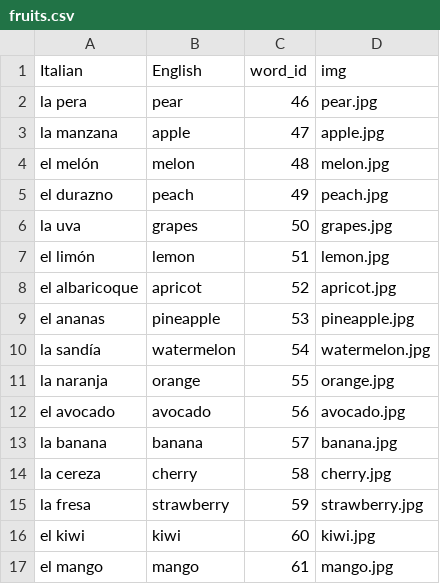
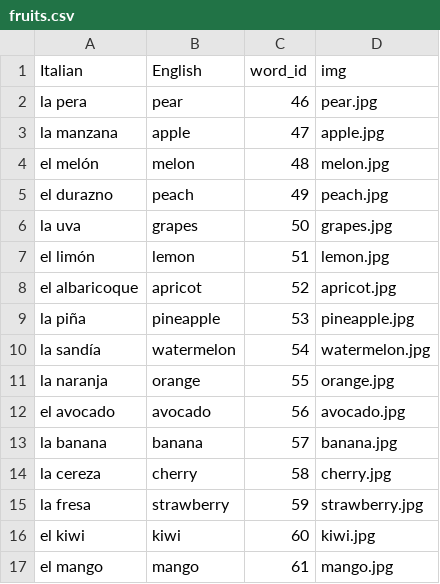
Before and after one commit to romanov-lyubomir/eurodict, a CSV file: static/data/spanish/vocabulary/fruits.csv, drawn as a sheet.

```diff
--- a/static/data/spanish/vocabulary/fruits.csv
+++ b/static/data/spanish/vocabulary/fruits.csv
@@ -8,3 +8,3 @@ el limón,lemon,51,lemon.jpg
 el albaricoque,apricot,52,apricot.jpg
-el ananas,pineapple,53,pineapple.jpg
+la piña,pineapple,53,pineapple.jpg
 la sandía,watermelon,54,watermelon.jpg
```
Also changed, not shown: static/data/german/vocabulary/foods.csv, static/data/italian/vocabulary/foods.csv, 19 other files.
